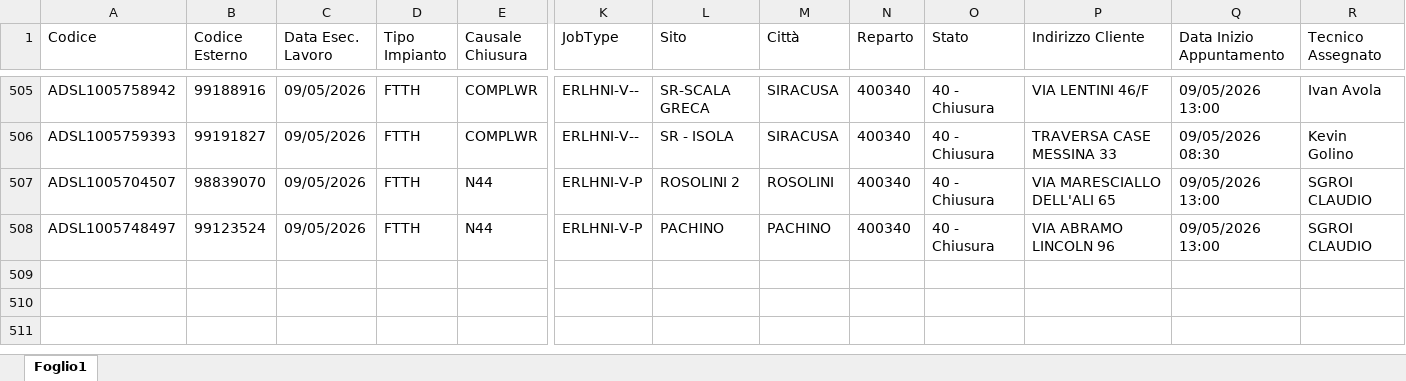
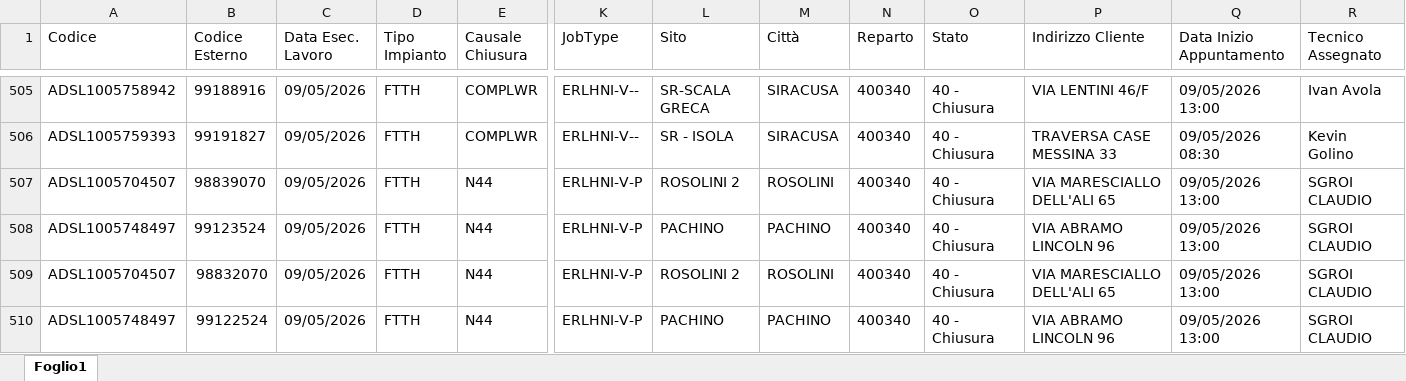
Before and after one commit to lbianco11197/Avanzamento-Delivery, an Excel workbook: resa.xlsx, sheet Foglio1, drawn as a sheet; only a part is shown, gaps mark what is left out; values as stored, in another font and other column widths than the file's, no borders; rows hold the shown columns only; the diff names each change by its address in the sheet, - before the commit and + after, or states it on an @@ line.

Commit message:
Aggiornato resa.xlsx da lbianco via Streamlit

```diff
--- a/resa.xlsx (sheet Foglio1)
+++ b/resa.xlsx (sheet Foglio1)
+row 509: ADSL1005704507 | 98832070 | 09/05/2026 | FTTH | N44 | ERLHNI-V-P | ROSOLINI 2 | ROSOLINI | 400340 | 40 - Chiusura | VIA MARESCIALLO DELL'ALI 65 | 09/05/2026 13:00 | SGROI CLAUDIO
+row 510: ADSL1005748497 | 99122524 | 09/05/2026 | FTTH | N44 | ERLHNI-V-P | PACHINO | PACHINO | 400340 | 40 - Chiusura | VIA ABRAMO LINCOLN 96 | 09/05/2026 13:00 | SGROI CLAUDIO
```
